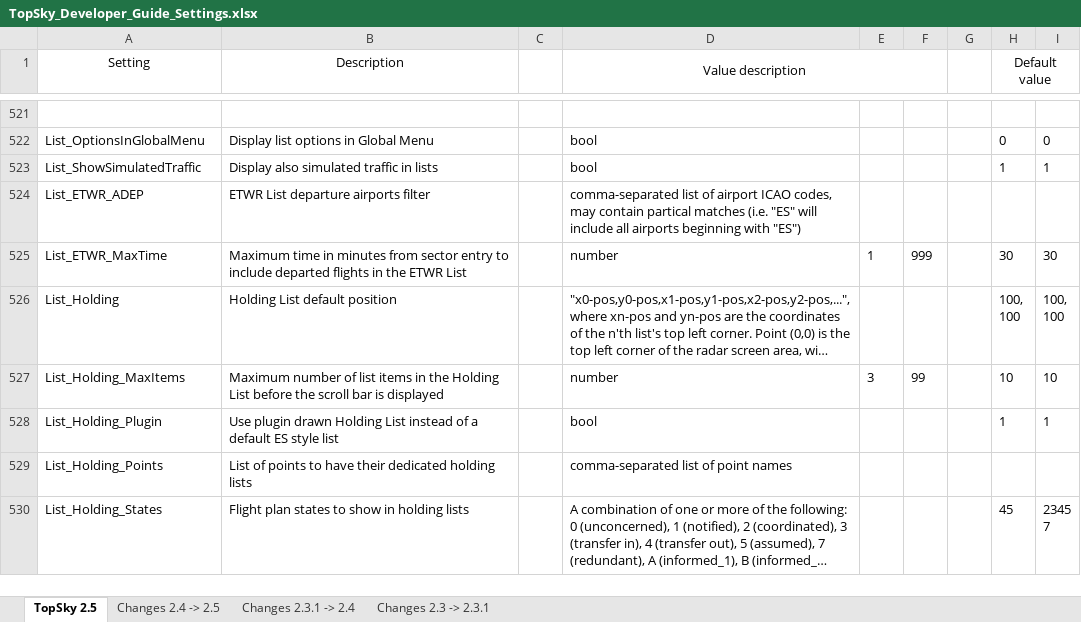
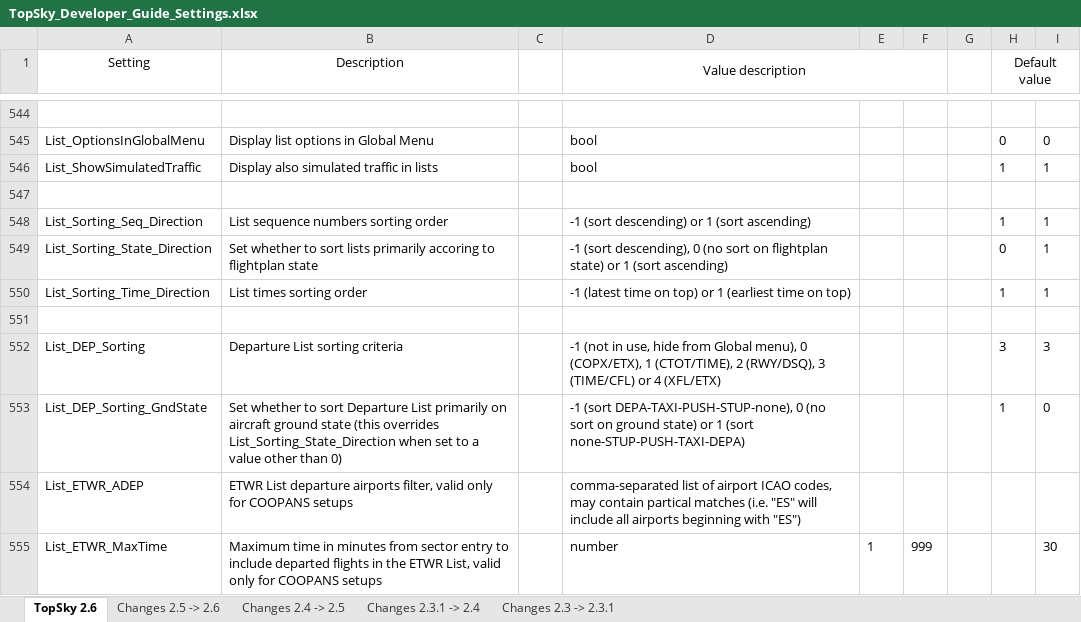
Before and after one commit to ziplock1/TKM-Sector-Package, an Excel workbook: TKM/Plugins/TopSky/Documentation/Developer/TopSky_Developer_Guide_Settings.xlsx, sheet TopSky 2.6, drawn as a sheet; only a part is shown, gaps mark what is left out; the shorter side is filled out with more unchanged rows; long unchanged cells end in …; values as stored, in another font and other column widths than the file's, no borders; conditional formats not drawn; addresses are those after the commit; the diff covers the shown part only; the diff names each change by its address in the sheet, - before the commit and + after, or states it on an @@ line.

```diff
--- a/TKM/Plugins/TopSky/Documentation/Developer/TopSky_Developer_Guide_Settings.xlsx (sheet TopSky 2.6)
+++ b/TKM/Plugins/TopSky/Documentation/Developer/TopSky_Developer_Guide_Settings.xlsx (sheet TopSky 2.6)
-sheet tab: TopSky 2.5
+sheet tab: TopSky 2.6
+sheet tab: Changes 2.5 -> 2.6
+row 547: (empty)
+row 548: List_Sorting_Seq_Direction | List sequence numbers sorting order |  | -1 (sort descending) or 1 (sort ascending) |  |  |  | 1 | 1
+row 549: List_Sorting_State_Direction | Set whether to sort lists primarily accoring to flightplan state |  | -1 (sort descending), 0 (no sort on flightplan state) or 1 (sort ascending) |  |  |  | 0 | 1
+row 550: List_Sorting_Time_Direction | List times sorting order |  | -1 (latest time on top) or 1 (earliest time on top) |  |  |  | 1 | 1
+row 551: (empty)
+row 552: List_DEP_Sorting | Departure List sorting criteria |  | -1 (not in use, hide from Global menu), 0 (COPX/ETX), 1 (CTOT/TIME), 2 (RWY/DSQ), 3 (TIME/CFL) or 4 (XFL/ETX) |  |  |  | 3 | 3
+row 553: List_DEP_Sorting_GndState | Set whether to sort Departure List primarily on aircraft ground state (this overrides List_Sorting_State_Direction when set to a value other than 0) |  | -1 (sort DEPA-TAXI-PUSH-STUP-none), 0 (no sort on ground state) or 1 (sort none-STUP-PUSH-TAXI-DEPA) |  |  |  | 1 | 0
-B554 (Description): …departure airports filter
+B554 (Description): …departure airports filter, valid only for COOPANS setups
-B555 (Description): …the ETWR List
+B555 (Description): …the ETWR List, valid only for COOPANS setups
-H555 (Default value): 30
+H555 (Default value): (empty)
```
Also changed, not shown: 62 added rows, 6 removed rows, 2 moved rows and 54 edited cells elsewhere in this sheet, sheet Changes 2.4 -> 2.5, 18 other files.
